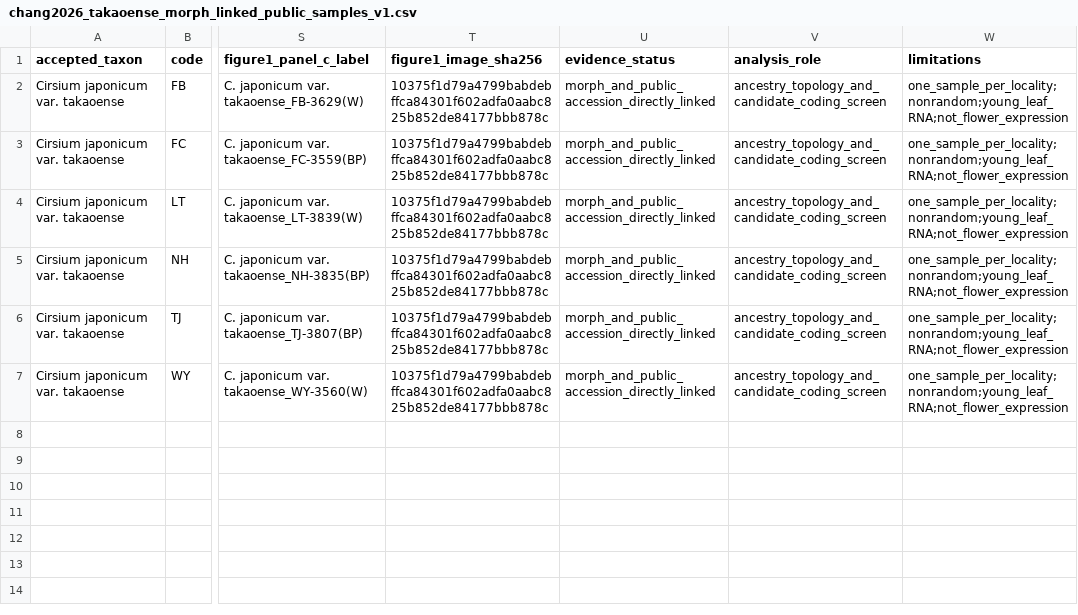
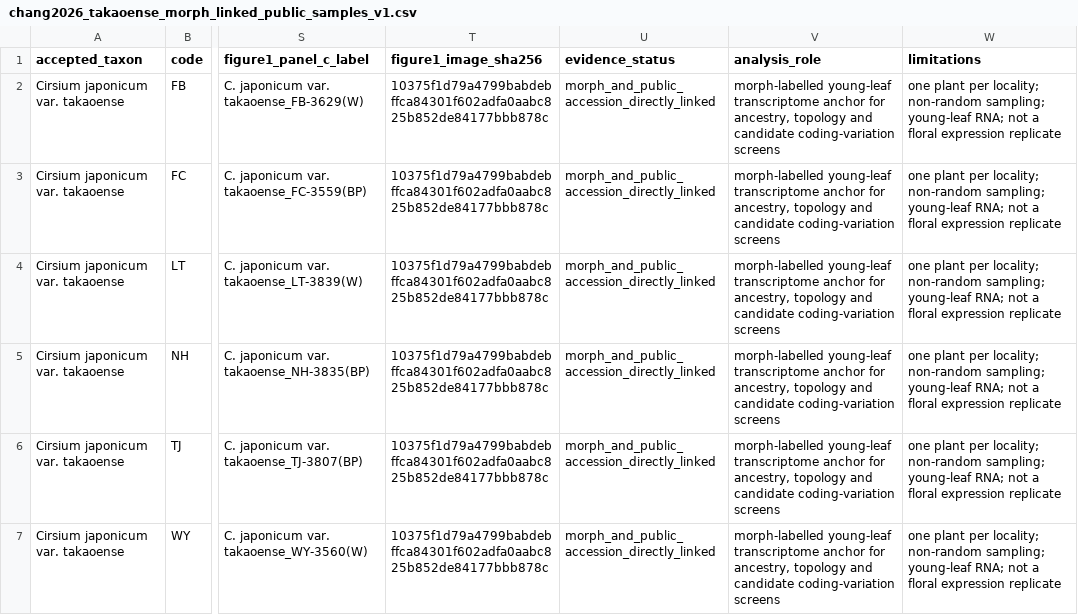
Before and after one commit to zuizui0223/EAzami, a CSV file: data/evidence/chang2026_takaoense_morph_linked_public_samples_v1.csv, drawn as a sheet; only a part is shown, gaps mark what is left out; the diff names each change by its address in the sheet, - before the commit and + after, or states it on an @@ line.

Commit message:
Match takaoense manifest to generated analysis output

```diff
--- a/data/evidence/chang2026_takaoense_morph_linked_public_samples_v1.csv
+++ b/data/evidence/chang2026_takaoense_morph_linked_public_samples_v1.csv
-V2:V7 (analysis_role): ancestry_topology_and_candidate_coding_screen
+V2:V7 (analysis_role): morph-labelled young-leaf transcriptome anchor for ancestry, topology and candidate coding-variation screens
-W2:W7 (limitations): one_sample_per_locality;nonrandom;young_leaf_RNA;not_flower_expression
+W2:W7 (limitations): one plant per locality; non-random sampling; young-leaf RNA; not a floral expression replicate
```
